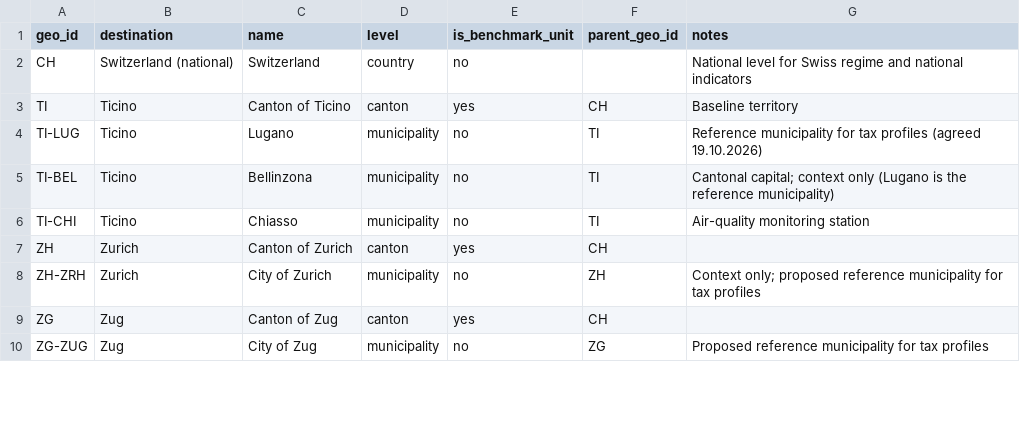
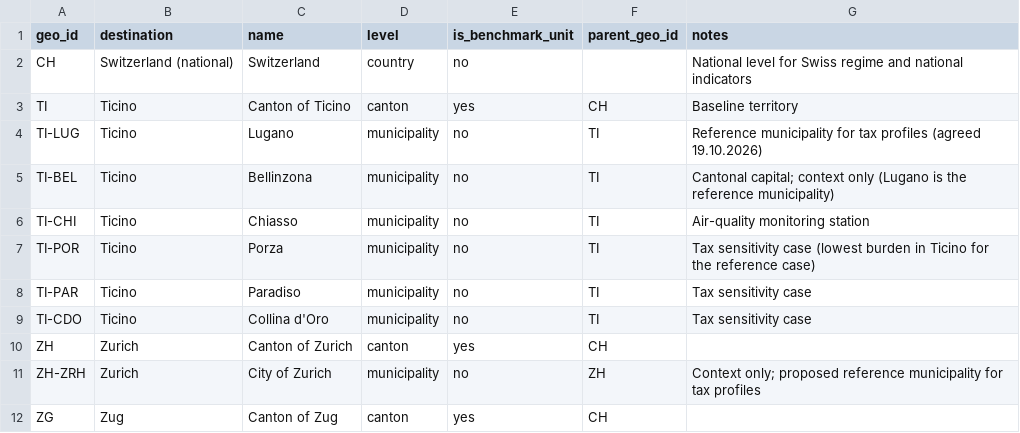
Before and after one commit to usi-field-project/ticino-hnwi, a CSV file: 03_data/geographies.csv, drawn as a sheet; only a part is shown; the shorter side is filled out with more unchanged rows; the diff names each change by its address in the sheet, - before the commit and + after, or states it on an @@ line.

```diff
--- a/03_data/geographies.csv
+++ b/03_data/geographies.csv
+row 7: TI-POR | Ticino | Porza | municipality | no | TI | Tax sensitivity case (lowest burden in Ticino for the reference case)
+row 8: TI-PAR | Ticino | Paradiso | municipality | no | TI | Tax sensitivity case
+row 9: TI-CDO | Ticino | Collina d'Oro | municipality | no | TI | Tax sensitivity case
```
Also changed, not shown: 03_data/observations.csv, 3 other files.
